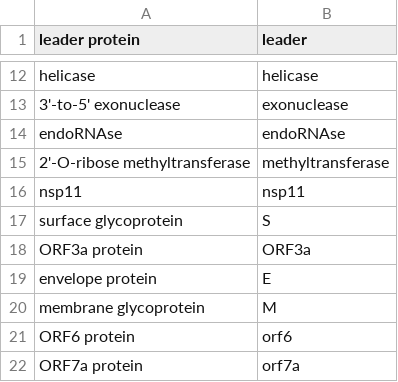
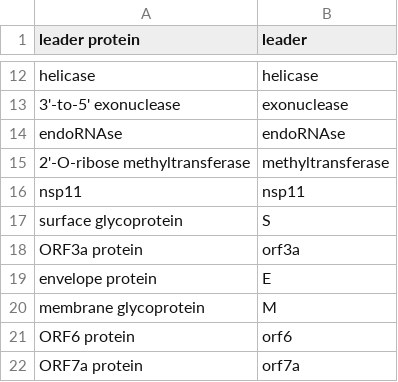
Before and after one commit to A-Farhan/cova, a CSV file: cova/data/protnames_map.csv, drawn as a sheet; only a part is shown, gaps mark what is left out.

Commit message:
many changes were made in this period. some core files included in this list

```diff
--- a/cova/data/protnames_map.csv
+++ b/cova/data/protnames_map.csv
@@ -17,3 +17,3 @@ nsp11,nsp11
 surface glycoprotein,S
-ORF3a protein,ORF3a
+ORF3a protein,orf3a
 envelope protein,E
```
Also changed, not shown: 7 other files.
